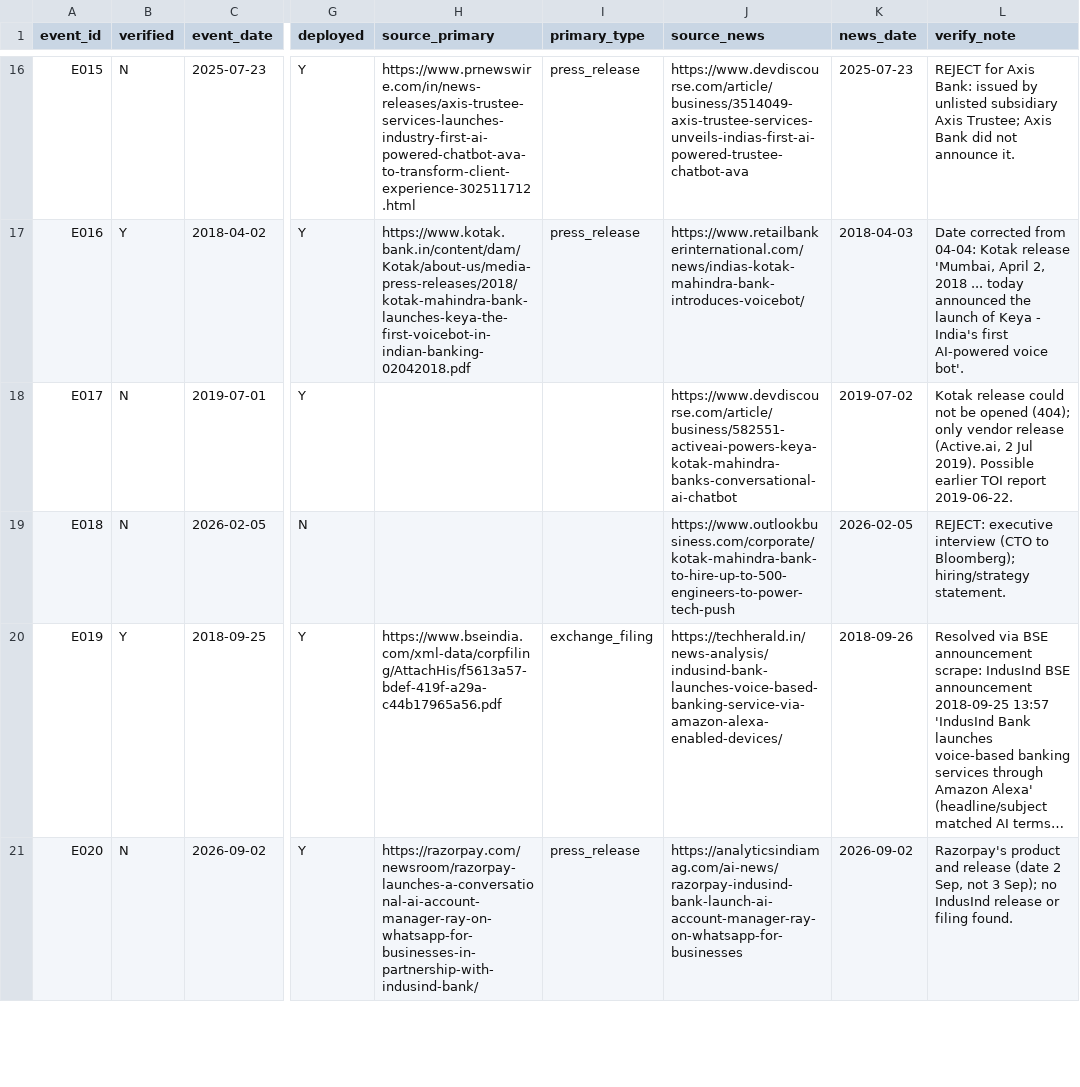
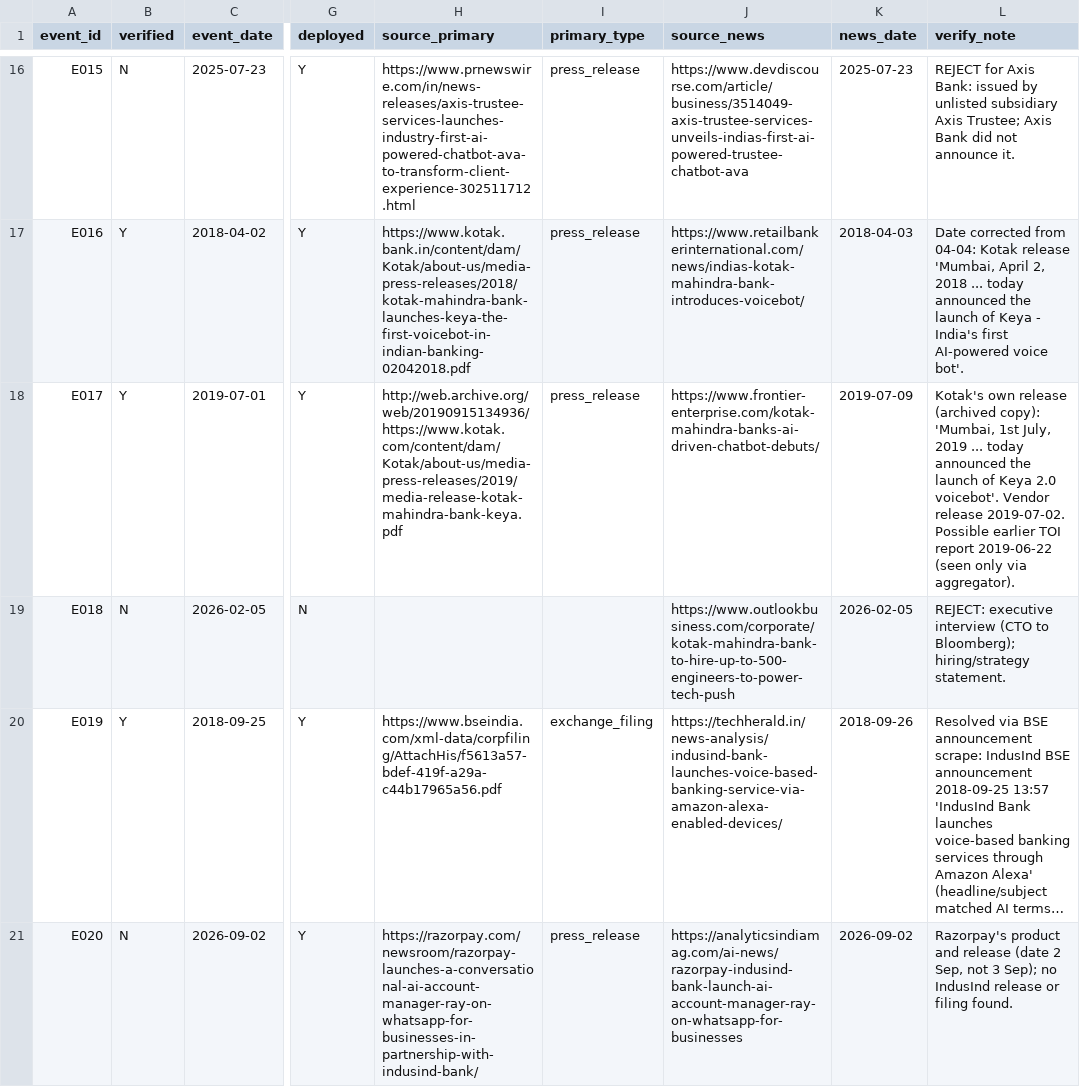
Before and after one commit to b740562-dev/Impact-of-AI-adoption-on-bank-fintech-performance-, a CSV file: data/raw/events_verification.csv, drawn as a sheet; only a part is shown, gaps mark what is left out; long unchanged cells end in …; the diff covers the shown part only; the diff names each change by its address in the sheet, - before the commit and + after, or states it on an @@ line.

```diff
--- a/data/raw/events_verification.csv
+++ b/data/raw/events_verification.csv
-B18 (verified): N
+B18 (verified): Y
-H18 (source_primary): (empty)
+H18 (source_primary): http://web.archive.org/web/20190915134936/https://www.kotak.com/content/dam/Kotak/about-us/media-press-releases/2019/media-release-kotak-mahindra-bank-keya.pdf
-I18 (primary_type): (empty)
+I18 (primary_type): press_release
-J18 (source_news): https://www.devdiscourse.com/article/business/582551-activeai-powers-keya-kotak-mahindra-banks-conversational-ai-chatbot
+J18 (source_news): https://www.frontier-enterprise.com/kotak-mahindra-banks-ai-driven-chatbot-debuts/
-K18 (news_date): 2019-07-02
+K18 (news_date): 2019-07-09
-L18 (verify_note): Kotak release could not be opened (404); only vendor release (Active.ai, 2 Jul 2019). Possible earlier TOI report 2019-06-22.
+L18 (verify_note): Kotak's own release (archived copy): 'Mumbai, 1st July, 2019 ... today announced the launch of Keya 2.0 voicebot'. Vendor release 2019-07-02. Possible earlier TOI report 2019-06-22 (seen only via aggregator).
```
Also changed, not shown: 6 added rows and 42 edited cells elsewhere in this file, data/interim/phase1_levels.csv, 7 other files.
